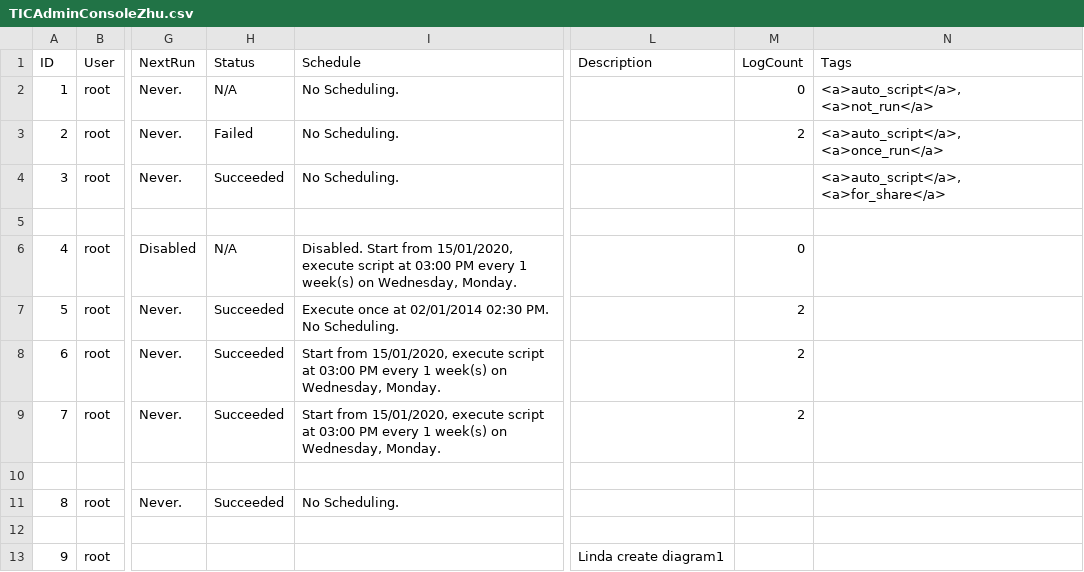
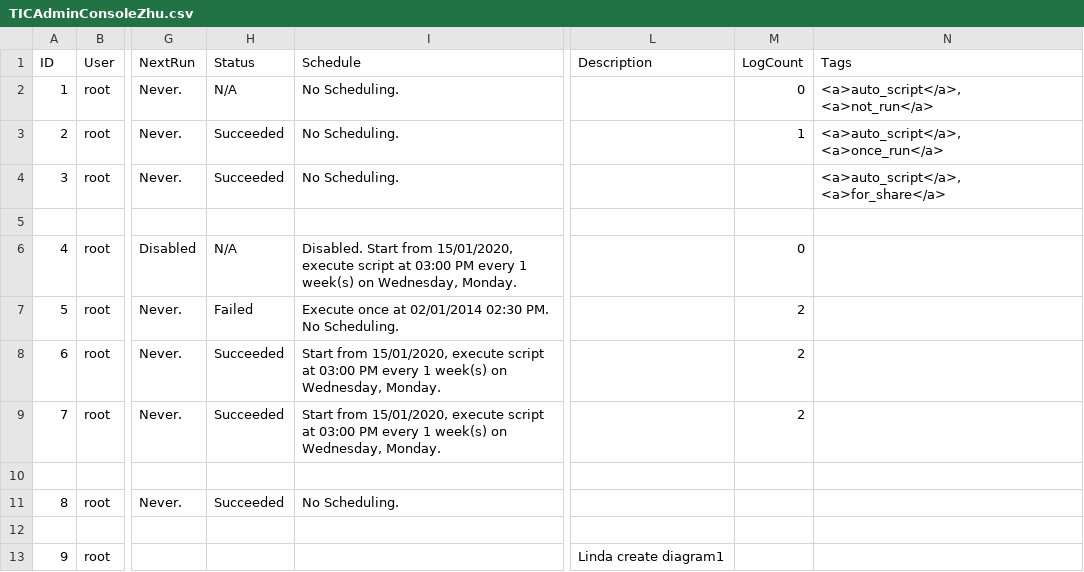
Before and after one commit to OYin-Quest/jenkins-test, a CSV file: TestComplete9/TestCompleteLearning/NotePad/Stores/Files/TICAdminConsoleZhu.csv, drawn as a sheet; only a part is shown, gaps mark what is left out; the diff names each change by its address in the sheet, - before the commit and + after, or states it on an @@ line.

Commit message:
change csv content

```diff
--- a/TestComplete9/TestCompleteLearning/NotePad/Stores/Files/TICAdminConsoleZhu.csv
+++ b/TestComplete9/TestCompleteLearning/NotePad/Stores/Files/TICAdminConsoleZhu.csv
-H3 (Status): Failed
+H3 (Status): Succeeded
-M3 (LogCount): 2
+M3 (LogCount): 1
-H7 (Status): Succeeded
+H7 (Status): Failed
```
